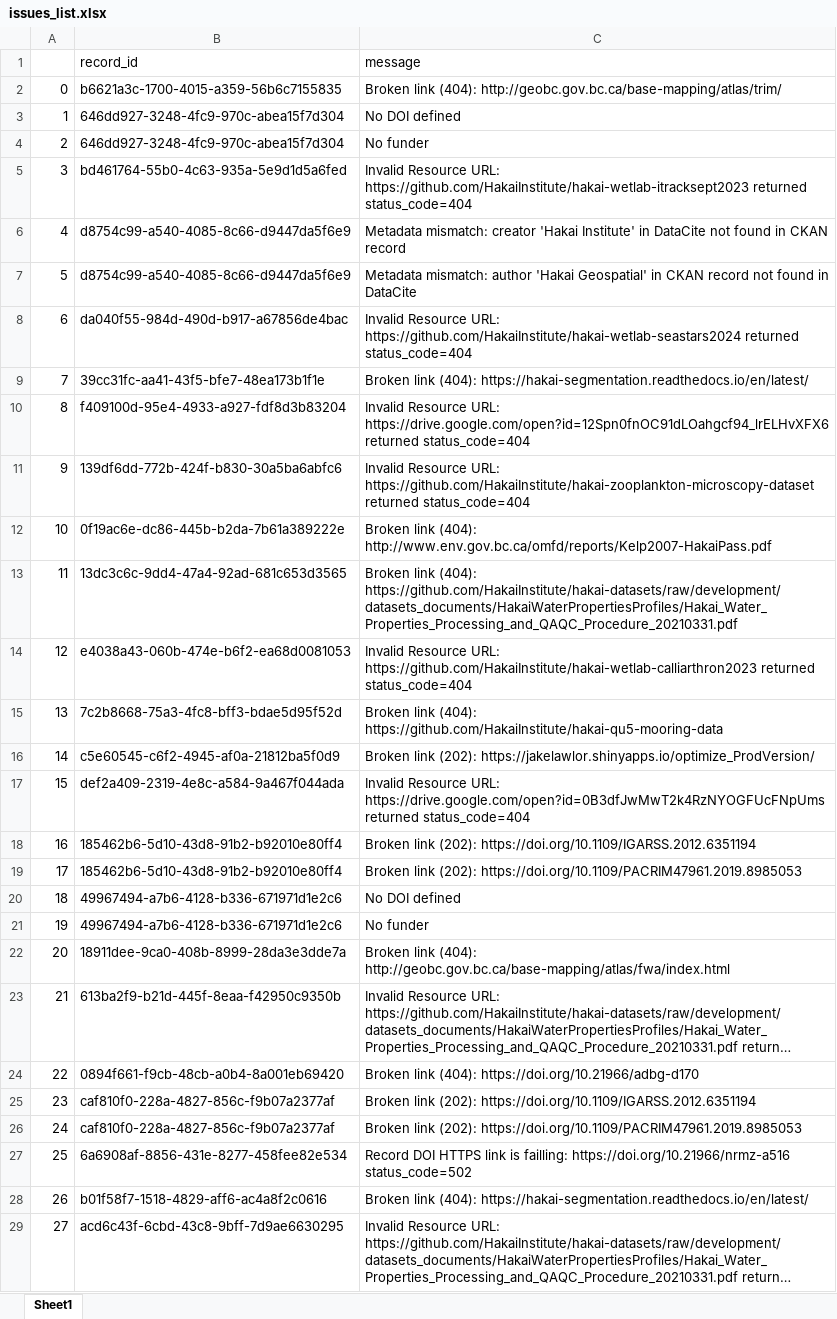
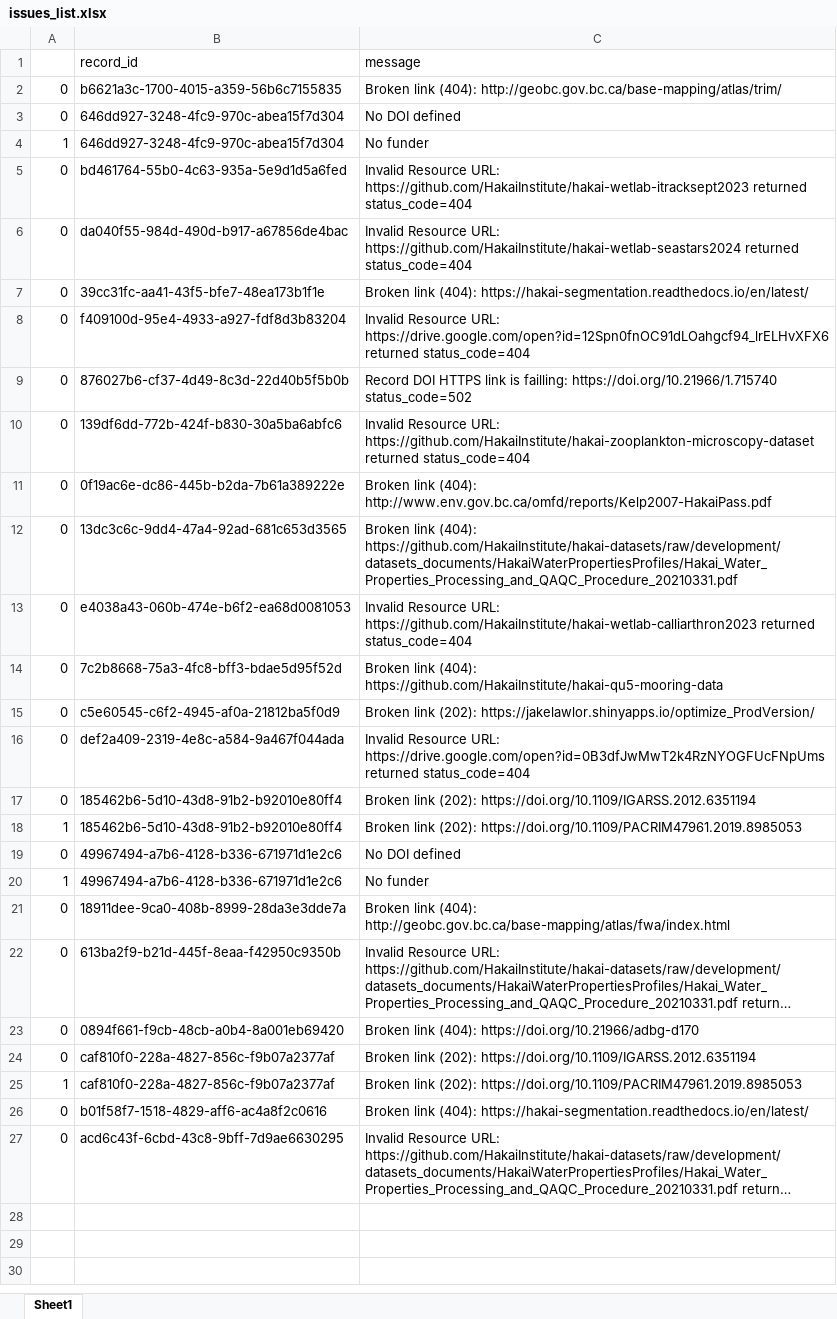
Before and after one commit to HakaiInstitute/hakai-ckan-records-checks, an Excel workbook: docs/issues_list.xlsx, sheet Sheet1, drawn as a sheet; only a part is shown; long unchanged cells end in …; values as stored, in another font and other column widths than the file's, no borders; removed rows and columns are numbered as before the commit, all else as after; the diff covers the shown part only; the diff names each change by its address in the sheet, - before the commit and + after, or states it on an @@ line.

```diff
--- a/docs/issues_list.xlsx (sheet Sheet1)
+++ b/docs/issues_list.xlsx (sheet Sheet1)
+row 3: 0 | 646dd927-3248-4fc9-970c-abea15f7d304 | No DOI defined
-C4 (message): No DOI defined
+C4 (message): No funder
-row 4: 2 | 646dd927-3248-4fc9-970c-abea15f7d304 | No funder
-A5: 3
+A5: 0
-row 6: 4 | d8754c99-a540-4085-8c66-d9447da5f6e9 | Metadata mismatch: creator 'Hakai Institute' in DataCite not found in CKAN record
-row 7: 5 | d8754c99-a540-4085-8c66-d9447da5f6e9 | Metadata mismatch: author 'Hakai Geospatial' in CKAN record not found in DataCite
-A6: 6
+A6: 0
-A7: 7
+A7: 0
-A8: 8
+A8: 0
+row 9: 0 | 876027b6-cf37-4d49-8c3d-22d40b5f5b0b | Record DOI HTTPS link is failling: https://doi.org/10.21966/1.715740 status_code=502
-A10: 9
+A10: 0
-A11: 10
+A11: 0
-A12: 11
+A12: 0
-A13: 12
+A13: 0
-A14: 13
+A14: 0
-A15: 14
+A15: 0
-A16: 15
+A16: 0
-A17: 16
+A17: 0
-A18: 17
+A18: 1
-A19: 18
+A19: 0
-A20: 19
+A20: 1
-A21: 20
+A21: 0
-A22: 21
+A22: 0
-A23: 22
+A23: 0
-A24: 23
+A24: 0
-A25: 24
+A25: 1
-row 27: 25 | 6a6908af-8856-431e-8277-458fee82e534 | Record DOI HTTPS link is failling: https://doi.org/10.21966/nrmz-a516 status_code=502
-A26: 26
+A26: 0
-A27: 27
+A27: 0
```
Also changed, not shown: 2 removed rows elsewhere in this sheet, docs/catalog_summary.xlsx, 7 other files.
